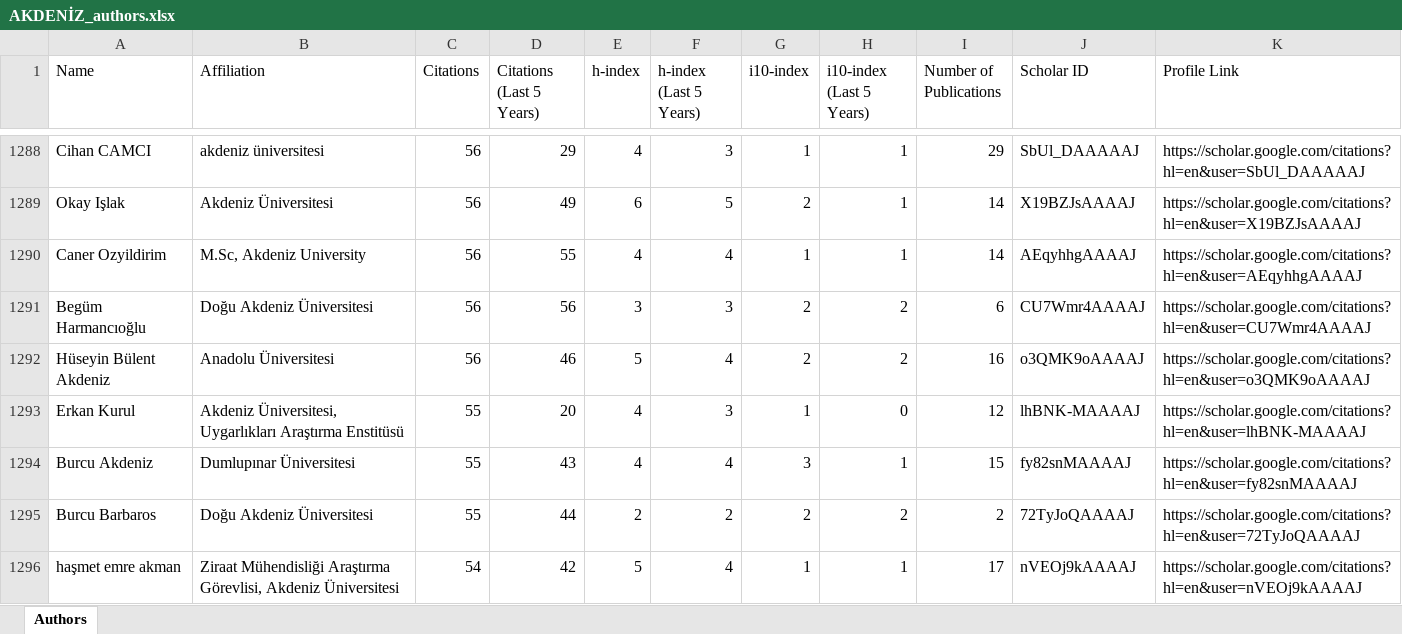
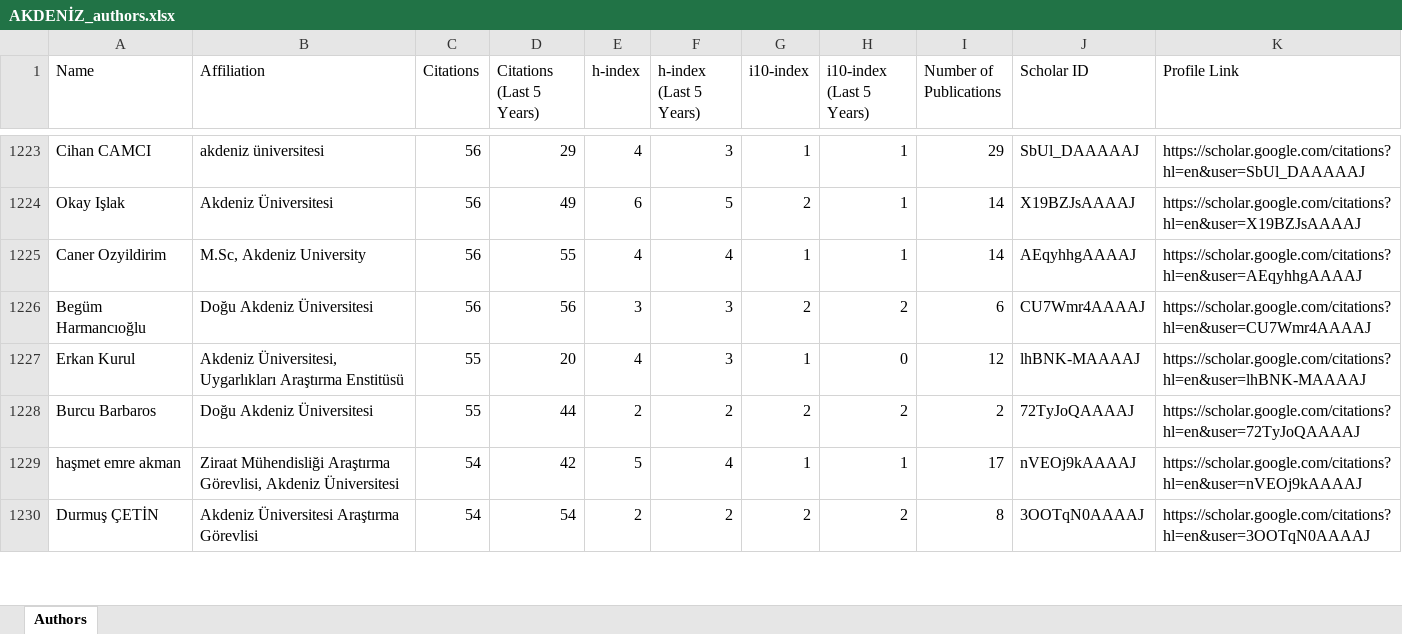
Before and after one commit to gamzeadbll/CS552, an Excel workbook: google_data/AKDENİZ_authors.xlsx, sheet Authors, drawn as a sheet; only a part is shown, gaps mark what is left out; the shorter side is filled out with more unchanged rows; values as stored, in another font and other column widths than the file's, no borders; the diff covers the shown part only; the diff names each change by its address in the sheet, - before the commit and + after, or states it on an @@ line.

```diff
--- a/google_data/AKDENİZ_authors.xlsx (sheet Authors)
+++ b/google_data/AKDENİZ_authors.xlsx (sheet Authors)
-row 1292: Hüseyin Bülent Akdeniz | Anadolu Üniversitesi | 56 | 46 | 5 | 4 | 2 | 2 | 16 | o3QMK9oAAAAJ | https://scholar.google.com/citations?hl=en&user=o3QMK9oAAAAJ
-row 1294: Burcu Akdeniz | Dumlupınar Üniversitesi | 55 | 43 | 4 | 4 | 3 | 1 | 15 | fy82snMAAAAJ | https://scholar.google.com/citations?hl=en&user=fy82snMAAAAJ
```
Also changed, not shown: 105 removed rows elsewhere in this sheet, Unmatched_After_Second_Name_Check.xlsx, Unmatched_Before_Second_Name_Check.xlsx, 17 other files.
